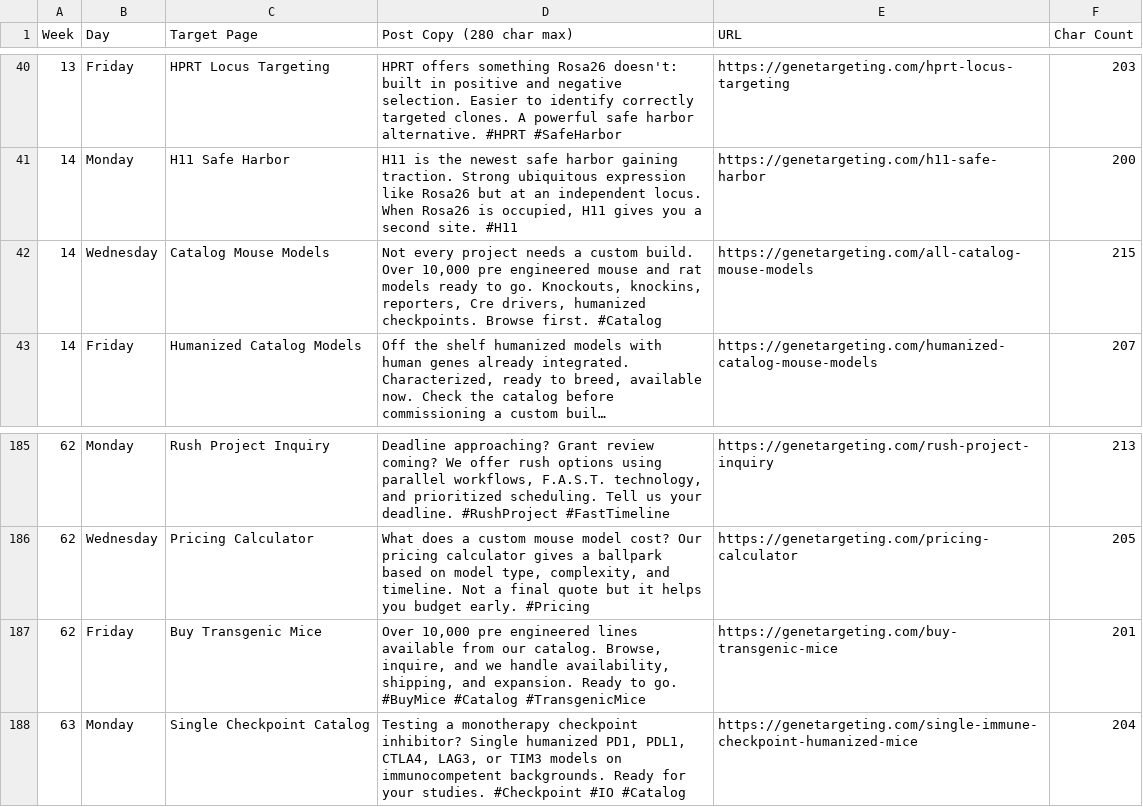
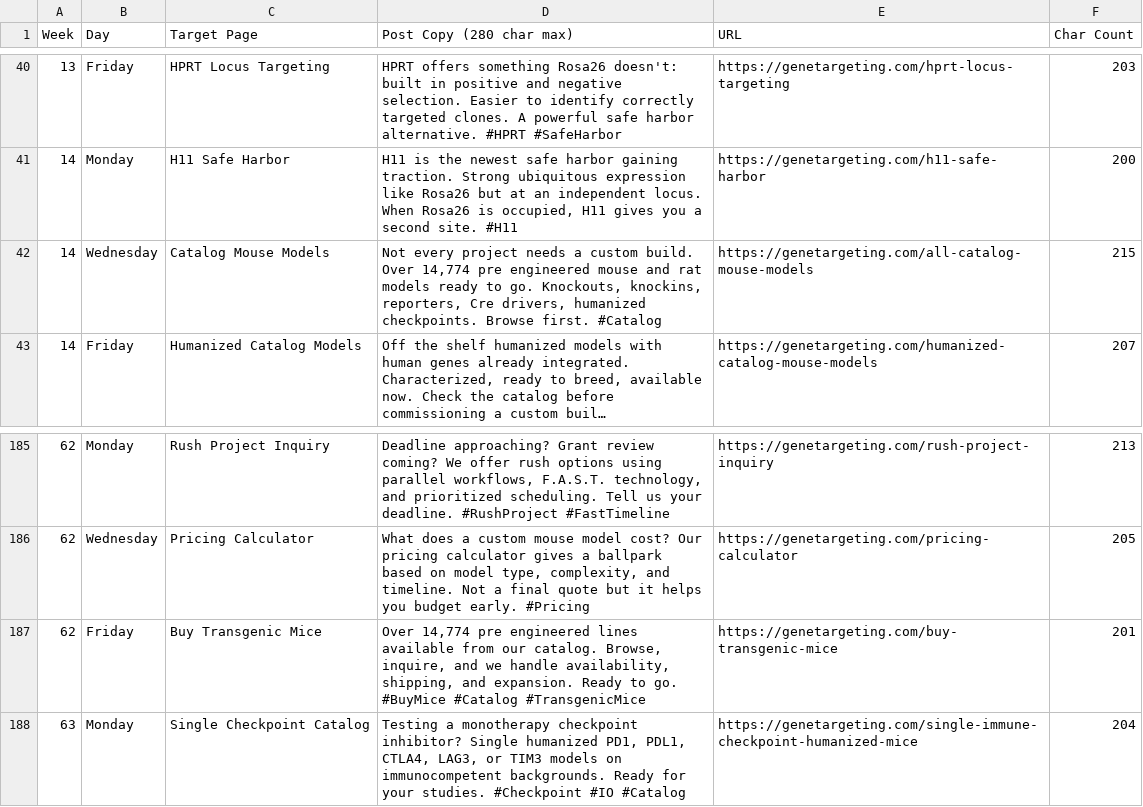
Before and after one commit to rocket-creative/ITL_FINAL, a CSV file: public/data/ITL-Social-Media-Posts-All-Pages.csv, drawn as a sheet; only a part is shown, gaps mark what is left out; long unchanged cells end in …; the diff names each change by its address in the sheet, - before the commit and + after, or states it on an @@ line.

```diff
--- a/public/data/ITL-Social-Media-Posts-All-Pages.csv
+++ b/public/data/ITL-Social-Media-Posts-All-Pages.csv
-D42 (Post Copy (280 char max)): …build. Over 10,000 pre engineered…
+D42 (Post Copy (280 char max)): …build. Over 14,774 pre engineered…
-D187 (Post Copy (280 char max)): Over 10,000 pre engineered…
+D187 (Post Copy (280 char max)): Over 14,774 pre engineered…
```
Also changed, not shown: 13 other files.
